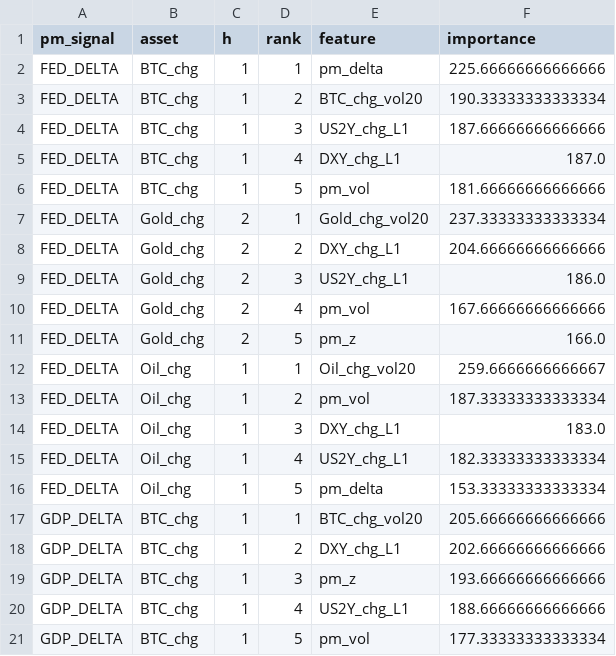
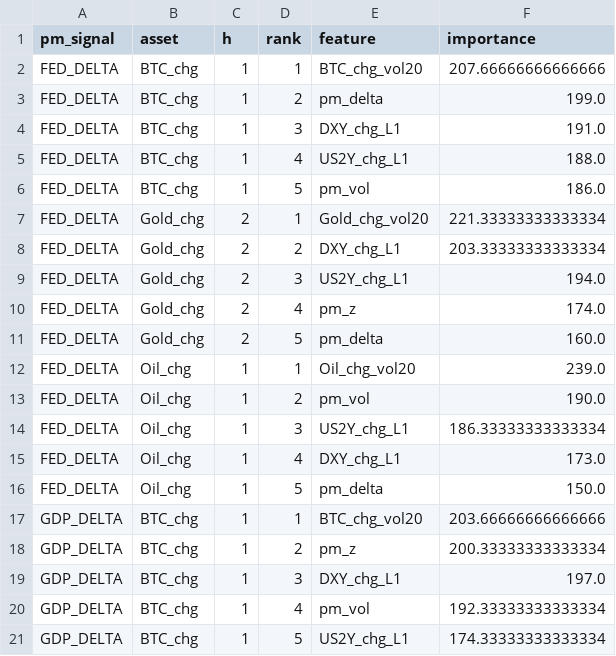
Before and after one commit to flyingduck0/ML_Seminar_Project, a CSV file: results/results_feature_importance.csv, drawn as a sheet; only a part is shown; the diff covers the shown part only.

```diff
--- a/results/results_feature_importance.csv
+++ b/results/results_feature_importance.csv
@@ -1,21 +1,21 @@
 pm_signal,asset,h,rank,feature,importance
-FED_DELTA,BTC_chg,1,1,pm_delta,225.66666666666666
-FED_DELTA,BTC_chg,1,2,BTC_chg_vol20,190.33333333333334
-FED_DELTA,BTC_chg,1,3,US2Y_chg_L1,187.66666666666666
-FED_DELTA,BTC_chg,1,4,DXY_chg_L1,187.0
-FED_DELTA,BTC_chg,1,5,pm_vol,181.66666666666666
-FED_DELTA,Gold_chg,2,1,Gold_chg_vol20,237.33333333333334
-FED_DELTA,Gold_chg,2,2,DXY_chg_L1,204.66666666666666
-FED_DELTA,Gold_chg,2,3,US2Y_chg_L1,186.0
-FED_DELTA,Gold_chg,2,4,pm_vol,167.66666666666666
-FED_DELTA,Gold_chg,2,5,pm_z,166.0
-FED_DELTA,Oil_chg,1,1,Oil_chg_vol20,259.6666666666667
-FED_DELTA,Oil_chg,1,2,pm_vol,187.33333333333334
-FED_DELTA,Oil_chg,1,3,DXY_chg_L1,183.0
-FED_DELTA,Oil_chg,1,4,US2Y_chg_L1,182.33333333333334
-FED_DELTA,Oil_chg,1,5,pm_delta,153.33333333333334
-GDP_DELTA,BTC_chg,1,1,BTC_chg_vol20,205.66666666666666
-GDP_DELTA,BTC_chg,1,2,DXY_chg_L1,202.66666666666666
-GDP_DELTA,BTC_chg,1,3,pm_z,193.66666666666666
-GDP_DELTA,BTC_chg,1,4,US2Y_chg_L1,188.66666666666666
-GDP_DELTA,BTC_chg,1,5,pm_vol,177.33333333333334
+FED_DELTA,BTC_chg,1,1,BTC_chg_vol20,207.66666666666666
+FED_DELTA,BTC_chg,1,2,pm_delta,199.0
+FED_DELTA,BTC_chg,1,3,DXY_chg_L1,191.0
+FED_DELTA,BTC_chg,1,4,US2Y_chg_L1,188.0
+FED_DELTA,BTC_chg,1,5,pm_vol,186.0
+FED_DELTA,Gold_chg,2,1,Gold_chg_vol20,221.33333333333334
+FED_DELTA,Gold_chg,2,2,DXY_chg_L1,203.33333333333334
+FED_DELTA,Gold_chg,2,3,US2Y_chg_L1,194.0
+FED_DELTA,Gold_chg,2,4,pm_z,174.0
+FED_DELTA,Gold_chg,2,5,pm_delta,160.0
+FED_DELTA,Oil_chg,1,1,Oil_chg_vol20,239.0
+FED_DELTA,Oil_chg,1,2,pm_vol,190.0
+FED_DELTA,Oil_chg,1,3,US2Y_chg_L1,186.33333333333334
+FED_DELTA,Oil_chg,1,4,DXY_chg_L1,173.0
+FED_DELTA,Oil_chg,1,5,pm_delta,150.0
+GDP_DELTA,BTC_chg,1,1,BTC_chg_vol20,203.66666666666666
+GDP_DELTA,BTC_chg,1,2,pm_z,200.33333333333334
+GDP_DELTA,BTC_chg,1,3,DXY_chg_L1,197.0
+GDP_DELTA,BTC_chg,1,4,pm_vol,192.33333333333334
+GDP_DELTA,BTC_chg,1,5,US2Y_chg_L1,174.33333333333334
```
Also changed, not shown: 52 edited cells elsewhere in this file, results/current_signals.csv, results/results_backtest.csv, 9 other files.
